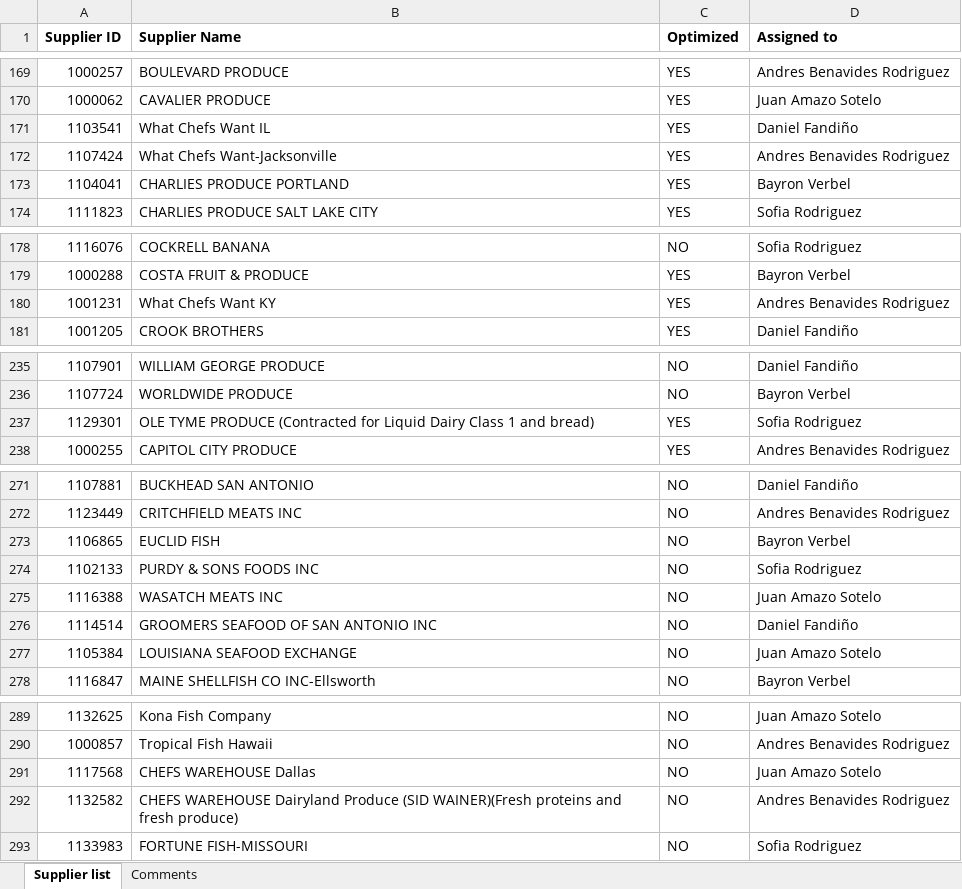
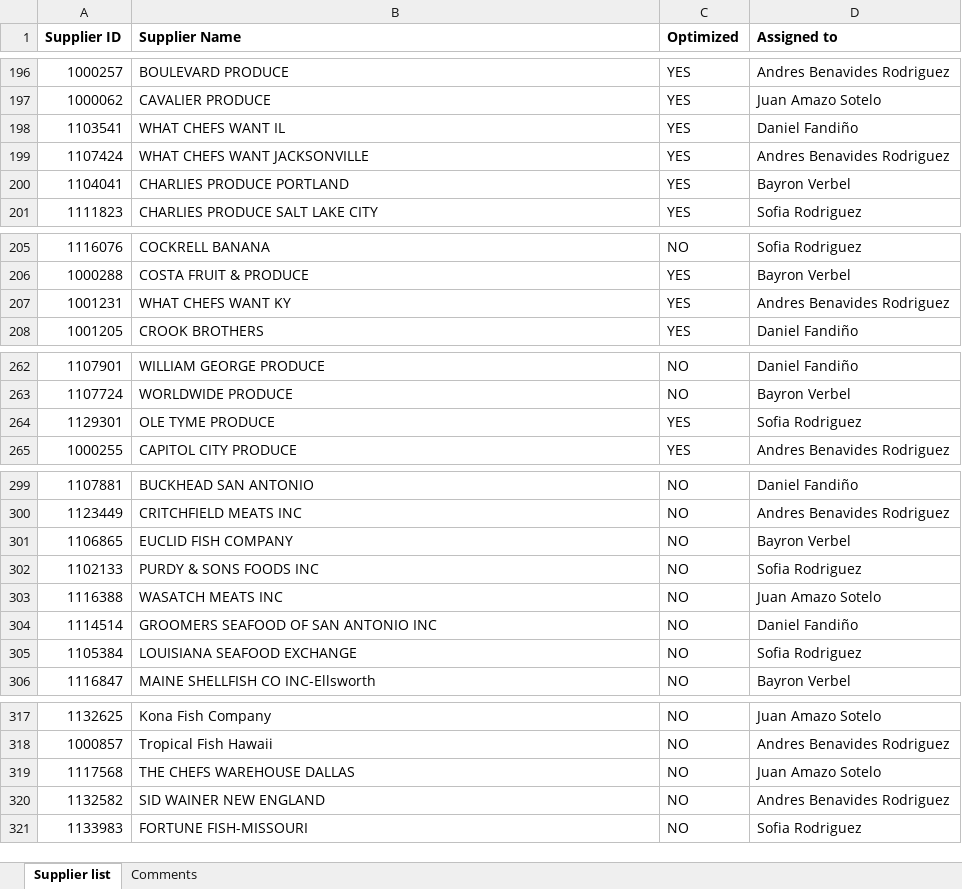
Before and after one commit to F3lipe-10/Catalog_audit, an Excel workbook: data/asignaciones.xlsx, sheet Supplier list, drawn as a sheet; only a part is shown, gaps mark what is left out; values as stored, in another font and other column widths than the file's, no borders; addresses are those after the commit; the diff covers the shown part only; the diff names each change by its address in the sheet, - before the commit and + after, or states it on an @@ line.

```diff
--- a/data/asignaciones.xlsx (sheet Supplier list)
+++ b/data/asignaciones.xlsx (sheet Supplier list)
-B198 (Supplier Name): What Chefs Want IL
+B198 (Supplier Name): WHAT CHEFS WANT IL
-B199 (Supplier Name): What Chefs Want-Jacksonville
+B199 (Supplier Name): WHAT CHEFS WANT JACKSONVILLE
-B207 (Supplier Name): What Chefs Want KY
+B207 (Supplier Name): WHAT CHEFS WANT KY
-B264 (Supplier Name): OLE TYME PRODUCE (Contracted for Liquid Dairy Class 1 and bread)
+B264 (Supplier Name): OLE TYME PRODUCE
-B301 (Supplier Name): EUCLID FISH
+B301 (Supplier Name): EUCLID FISH COMPANY
-D305 (Assigned to): Juan Amazo Sotelo
+D305 (Assigned to): Sofia Rodriguez
-B319 (Supplier Name): CHEFS WAREHOUSE Dallas
+B319 (Supplier Name): THE CHEFS WAREHOUSE DALLAS
-B320 (Supplier Name): CHEFS WAREHOUSE Dairyland Produce (SID WAINER)(Fresh proteins and fresh produce)
+B320 (Supplier Name): SID WAINER NEW ENGLAND
```
Also changed, not shown: 31 added rows and 8 edited cells elsewhere in this sheet.
